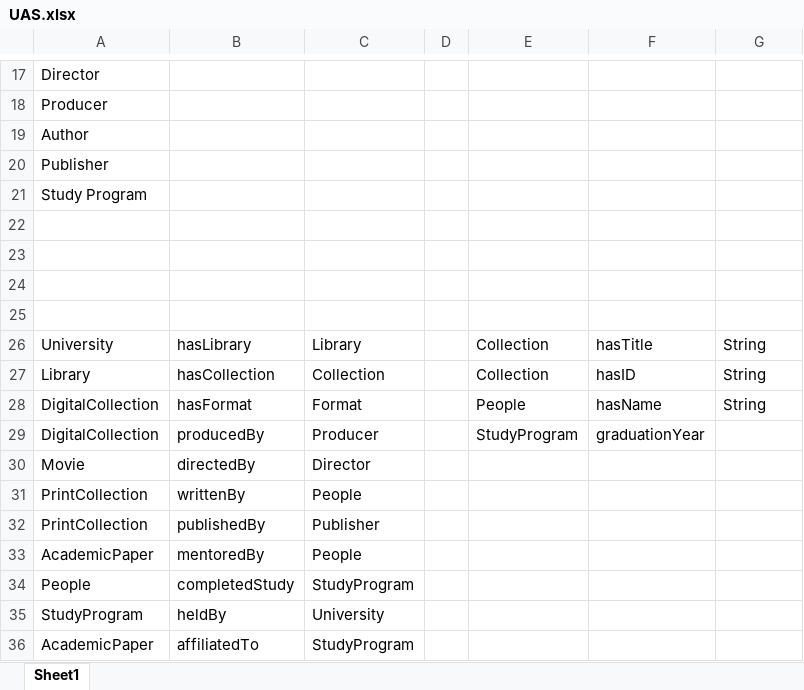
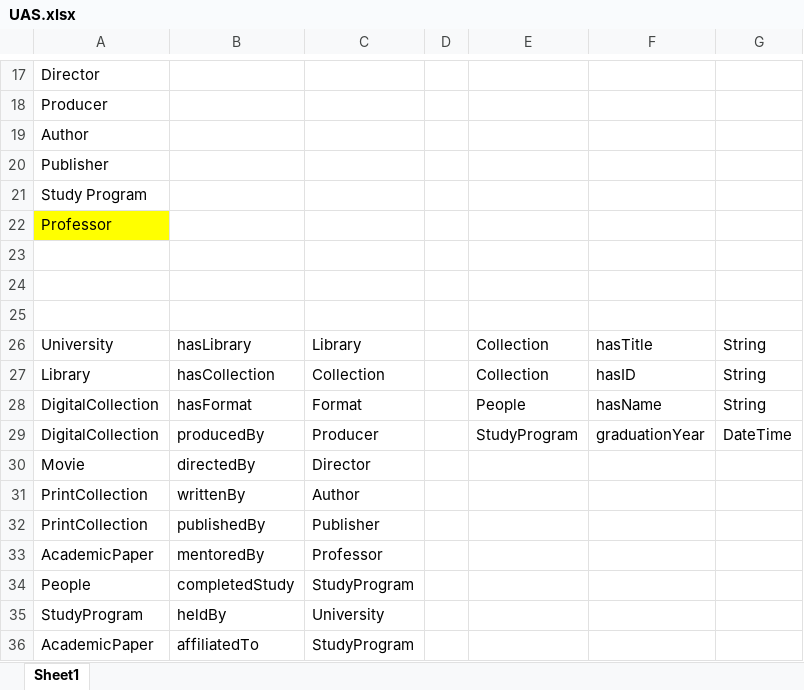
Before and after one commit to inas/semantic, an Excel workbook: UAS.xlsx, sheet Sheet1, drawn as a sheet; only a part is shown, gaps mark what is left out; values as stored, in another font and other column widths than the file's, no borders; the diff names each change by its address in the sheet, - before the commit and + after, or states it on an @@ line.

```diff
--- a/UAS.xlsx (sheet Sheet1)
+++ b/UAS.xlsx (sheet Sheet1)
-A22: (empty)
+A22: Professor
-A22 fill: none
+A22 fill: #FFFF00
-G29: (empty)
+G29: DateTime
-C31: People
+C31: Author
-C33: People
+C33: Professor
```
Also changed, not shown: 1 other file.
